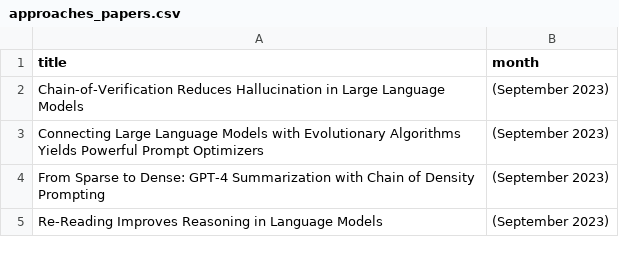
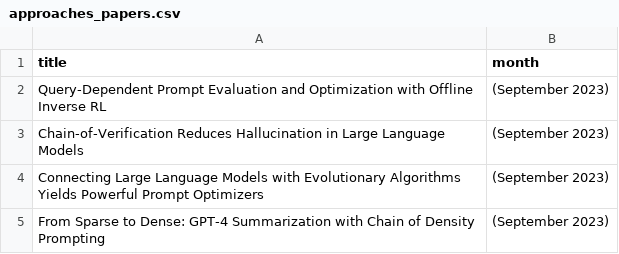
Before and after one commit to ijyliu/anlp23-project, a CSV file: Midterm Report/Selection of Prompt Engineering Methods/approaches_papers.csv, drawn as a sheet; only a part is shown; the shorter side is filled out with more unchanged rows; the diff names each change by its address in the sheet, - before the commit and + after, or states it on an @@ line.

```diff
--- a/Midterm Report/Selection of Prompt Engineering Methods/approaches_papers.csv
+++ b/Midterm Report/Selection of Prompt Engineering Methods/approaches_papers.csv
+row 2: Query-Dependent Prompt Evaluation and Optimization with Offline Inverse RL | (September 2023)
```
Also changed, not shown: 4 other files.
